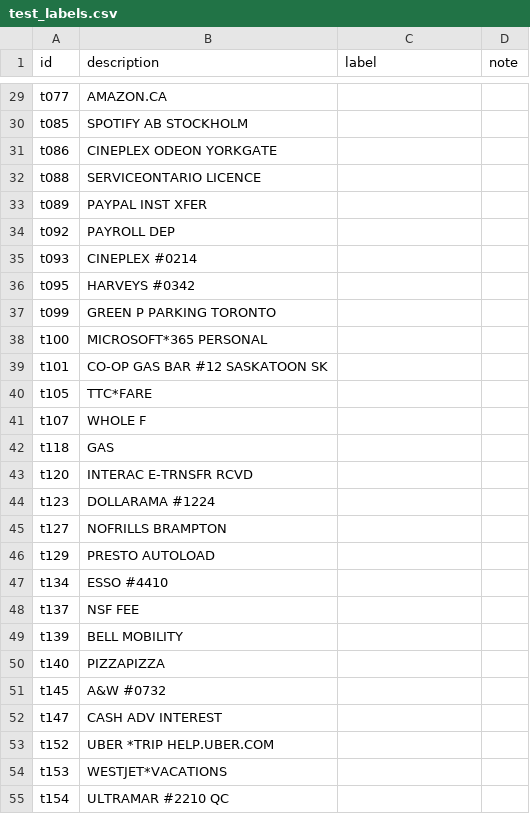
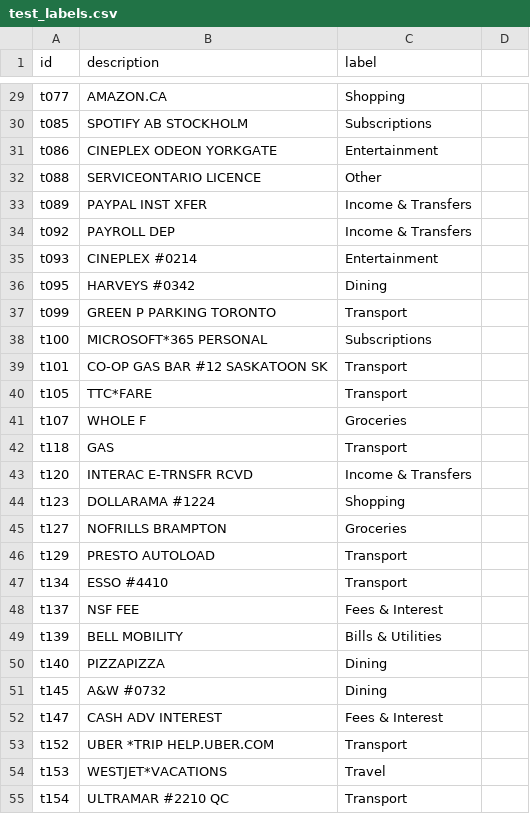
Before and after one commit to Niranjan-J1/koho-takehome, a CSV file: data/test_labels.csv, drawn as a sheet; only a part is shown, gaps mark what is left out; the diff covers the shown part only; the diff names each change by its address in the sheet, - before the commit and + after, or states it on an @@ line.

```diff
--- a/data/test_labels.csv
+++ b/data/test_labels.csv
-D1: note
+D1: (empty)
-C29 (label): (empty)
+C29 (label): Shopping
-C30 (label): (empty)
+C30 (label): Subscriptions
-C31 (label): (empty)
+C31 (label): Entertainment
-C32 (label): (empty)
+C32 (label): Other
-C33:C34 (label): (empty)
+C33:C34 (label): Income & Transfers
-C35 (label): (empty)
+C35 (label): Entertainment
-C36 (label): (empty)
+C36 (label): Dining
-C37 (label): (empty)
+C37 (label): Transport
-C38 (label): (empty)
+C38 (label): Subscriptions
-C39:C40 (label): (empty)
+C39:C40 (label): Transport
-C41 (label): (empty)
+C41 (label): Groceries
-C42 (label): (empty)
+C42 (label): Transport
-C43 (label): (empty)
+C43 (label): Income & Transfers
-C44 (label): (empty)
+C44 (label): Shopping
-C45 (label): (empty)
+C45 (label): Groceries
-C46:C47 (label): (empty)
+C46:C47 (label): Transport
-C48 (label): (empty)
+C48 (label): Fees & Interest
-C49 (label): (empty)
+C49 (label): Bills & Utilities
-C50:C51 (label): (empty)
+C50:C51 (label): Dining
-C52 (label): (empty)
+C52 (label): Fees & Interest
-C53 (label): (empty)
+C53 (label): Transport
-C54 (label): (empty)
+C54 (label): Travel
-C55 (label): (empty)
+C55 (label): Transport
```
Also changed, not shown: 73 edited cells elsewhere in this file, data/dev_labels.csv.
